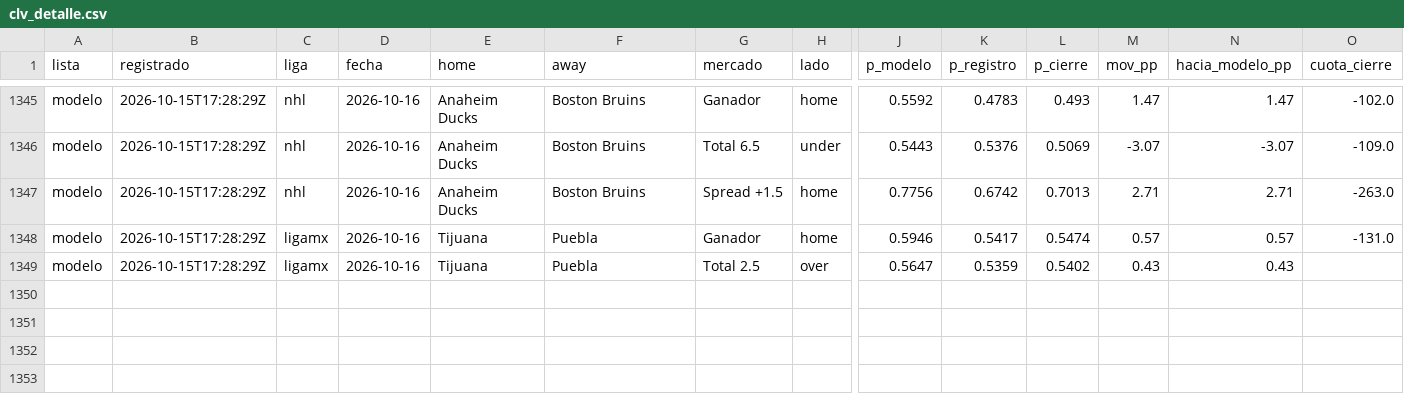
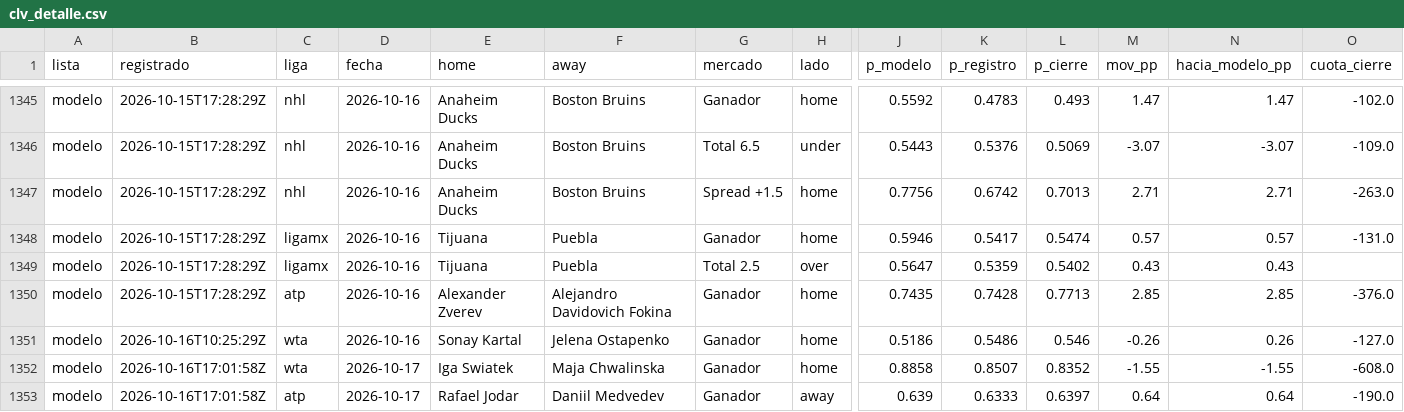
Before and after one commit to tenisman12/edgeline, a CSV file: salida/clv_detalle.csv, drawn as a sheet; only a part is shown, gaps mark what is left out; rows hold the shown columns only; the diff names each change by its address in the sheet, - before the commit and + after, or states it on an @@ line.

```diff
--- a/salida/clv_detalle.csv
+++ b/salida/clv_detalle.csv
+row 1350: modelo | 2026-10-15T17:28:29Z | atp | 2026-10-16 | Alexander Zverev | Alejandro Davidovich Fokina | Ganador | home | 0.7435 | 0.7428 | 0.7713 | 2.85 | 2.85 | -376.0
+row 1351: modelo | 2026-10-16T10:25:29Z | wta | 2026-10-16 | Sonay Kartal | Jelena Ostapenko | Ganador | home | 0.5186 | 0.5486 | 0.546 | -0.26 | 0.26 | -127.0
+row 1352: modelo | 2026-10-16T17:01:58Z | wta | 2026-10-17 | Iga Swiatek | Maja Chwalinska | Ganador | home | 0.8858 | 0.8507 | 0.8352 | -1.55 | -1.55 | -608.0
+row 1353: modelo | 2026-10-16T17:01:58Z | atp | 2026-10-17 | Rafael Jodar | Daniil Medvedev | Ganador | away | 0.639 | 0.6333 | 0.6397 | 0.64 | 0.64 | -190.0
```
Also changed, not shown: salida/historial_angulos.csv, salida/historial_calificado.csv, 52 other files.
